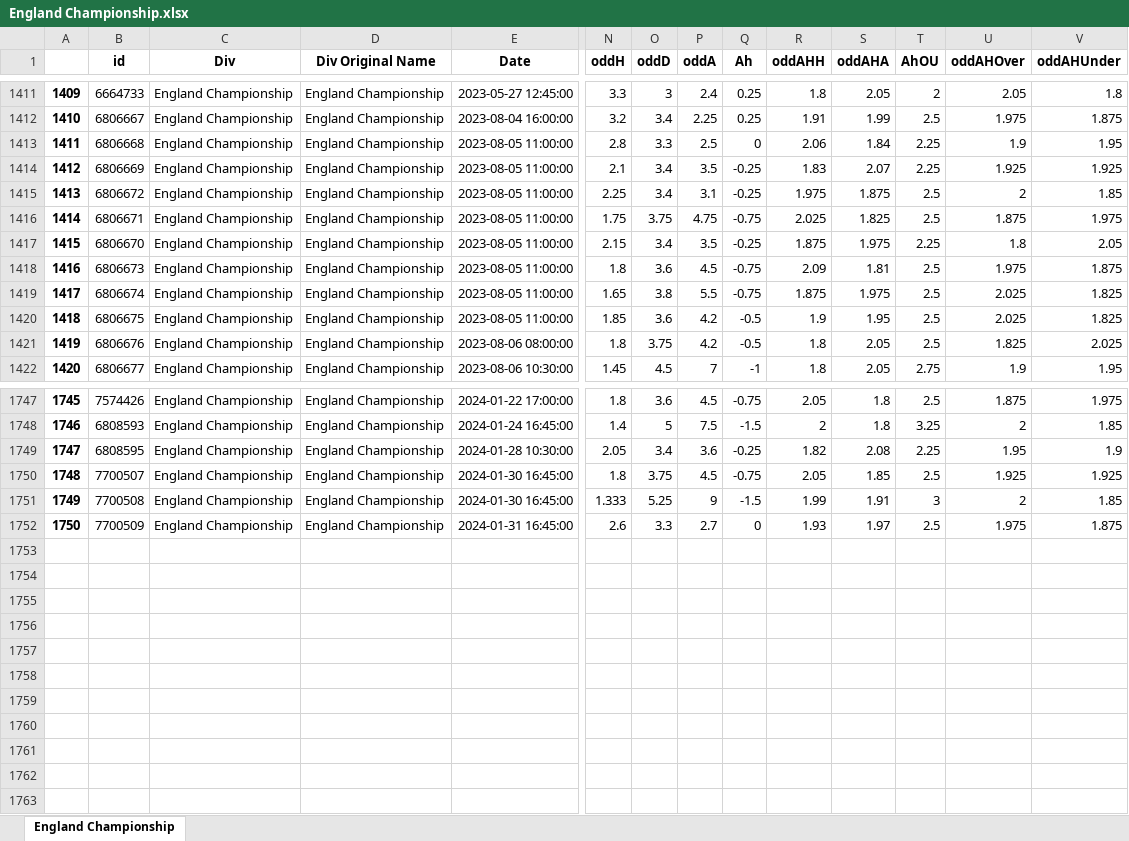
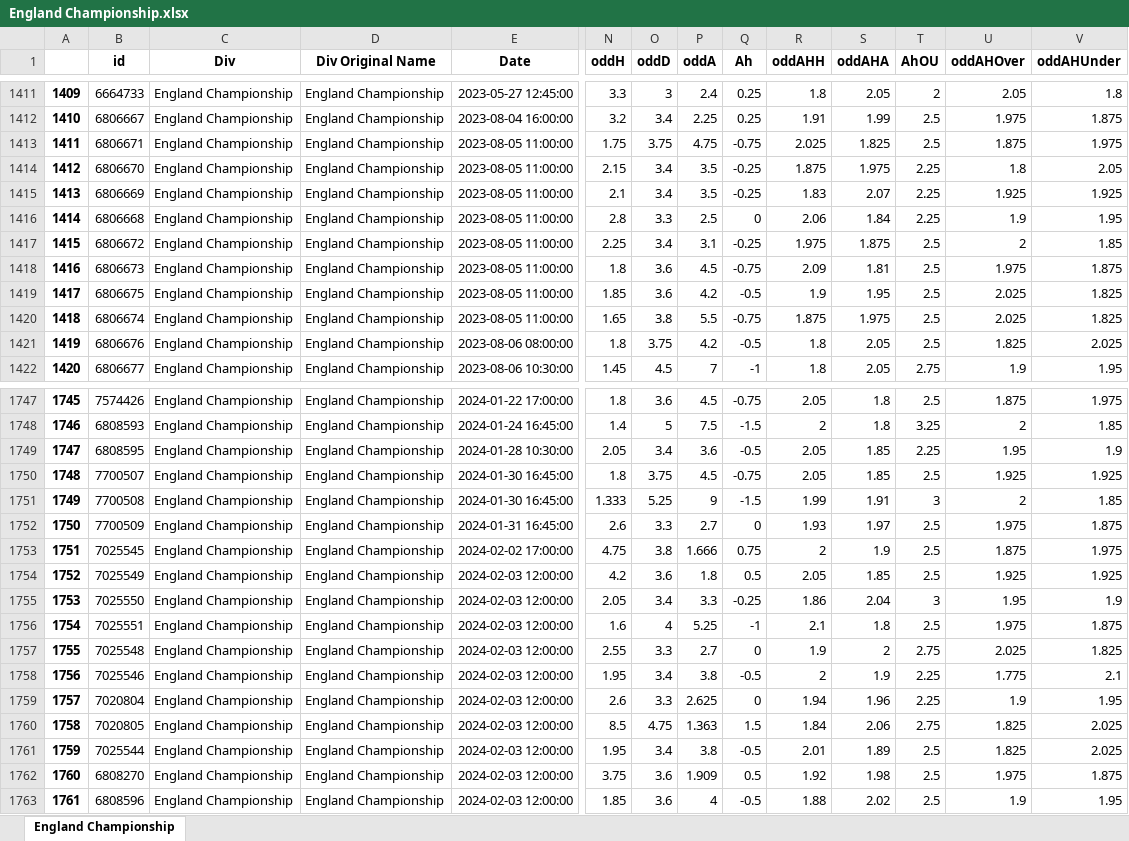
Before and after one commit to pedrogxbet/footdata, an Excel workbook: England Championship/England Championship.xlsx, sheet England Championship, drawn as a sheet; only a part is shown, gaps mark what is left out; values as stored, in another font and other column widths than the file's, no borders; rows hold the shown columns only; the diff covers the shown part only; the diff names each change by its address in the sheet, - before the commit and + after, or states it on an @@ line.

```diff
--- a/England Championship/England Championship.xlsx (sheet England Championship)
+++ b/England Championship/England Championship.xlsx (sheet England Championship)
@@ column A renumbered between rows 69 and 1717 @@
@@ row 1414 moved to row 1415: 1413 @@
@@ row 1413 moved to row 1416: 1414 @@
@@ row 1415 moved to row 1417: 1415 @@
@@ row 1419 moved to row 1420: 1418 @@
-Q1749 (Ah): -0.25
+Q1749 (Ah): -0.5
-R1749 (oddAHH): 1.82
+R1749 (oddAHH): 2.05
-S1749 (oddAHA): 2.08
+S1749 (oddAHA): 1.85
+row 1753: 1751 | 7025545 | England Championship | England Championship | 2024-02-02 17:00:00 | 4.75 | 3.8 | 1.666 | 0.75 | 2 | 1.9 | 2.5 | 1.875 | 1.975
+row 1754: 1752 | 7025549 | England Championship | England Championship | 2024-02-03 12:00:00 | 4.2 | 3.6 | 1.8 | 0.5 | 2.05 | 1.85 | 2.5 | 1.925 | 1.925
+row 1755: 1753 | 7025550 | England Championship | England Championship | 2024-02-03 12:00:00 | 2.05 | 3.4 | 3.3 | -0.25 | 1.86 | 2.04 | 3 | 1.95 | 1.9
+row 1756: 1754 | 7025551 | England Championship | England Championship | 2024-02-03 12:00:00 | 1.6 | 4 | 5.25 | -1 | 2.1 | 1.8 | 2.5 | 1.975 | 1.875
+row 1757: 1755 | 7025548 | England Championship | England Championship | 2024-02-03 12:00:00 | 2.55 | 3.3 | 2.7 | 0 | 1.9 | 2 | 2.75 | 2.025 | 1.825
+row 1758: 1756 | 7025546 | England Championship | England Championship | 2024-02-03 12:00:00 | 1.95 | 3.4 | 3.8 | -0.5 | 2 | 1.9 | 2.25 | 1.775 | 2.1
+row 1759: 1757 | 7020804 | England Championship | England Championship | 2024-02-03 12:00:00 | 2.6 | 3.3 | 2.625 | 0 | 1.94 | 1.96 | 2.25 | 1.9 | 1.95
+row 1760: 1758 | 7020805 | England Championship | England Championship | 2024-02-03 12:00:00 | 8.5 | 4.75 | 1.363 | 1.5 | 1.84 | 2.06 | 2.75 | 1.825 | 2.025
+row 1761: 1759 | 7025544 | England Championship | England Championship | 2024-02-03 12:00:00 | 1.95 | 3.4 | 3.8 | -0.5 | 2.01 | 1.89 | 2.5 | 1.825 | 2.025
+row 1762: 1760 | 6808270 | England Championship | England Championship | 2024-02-03 12:00:00 | 3.75 | 3.6 | 1.909 | 0.5 | 1.92 | 1.98 | 2.5 | 1.975 | 1.875
+row 1763: 1761 | 6808596 | England Championship | England Championship | 2024-02-03 12:00:00 | 1.85 | 3.6 | 4 | -0.5 | 1.88 | 2.02 | 2.5 | 1.9 | 1.95
```
Also changed, not shown: 169 moved rows elsewhere in this sheet, Belgium First Division A/Belgium First Division A.xlsx, France Ligue 1/France Ligue 1.xlsx, 21 other files.
